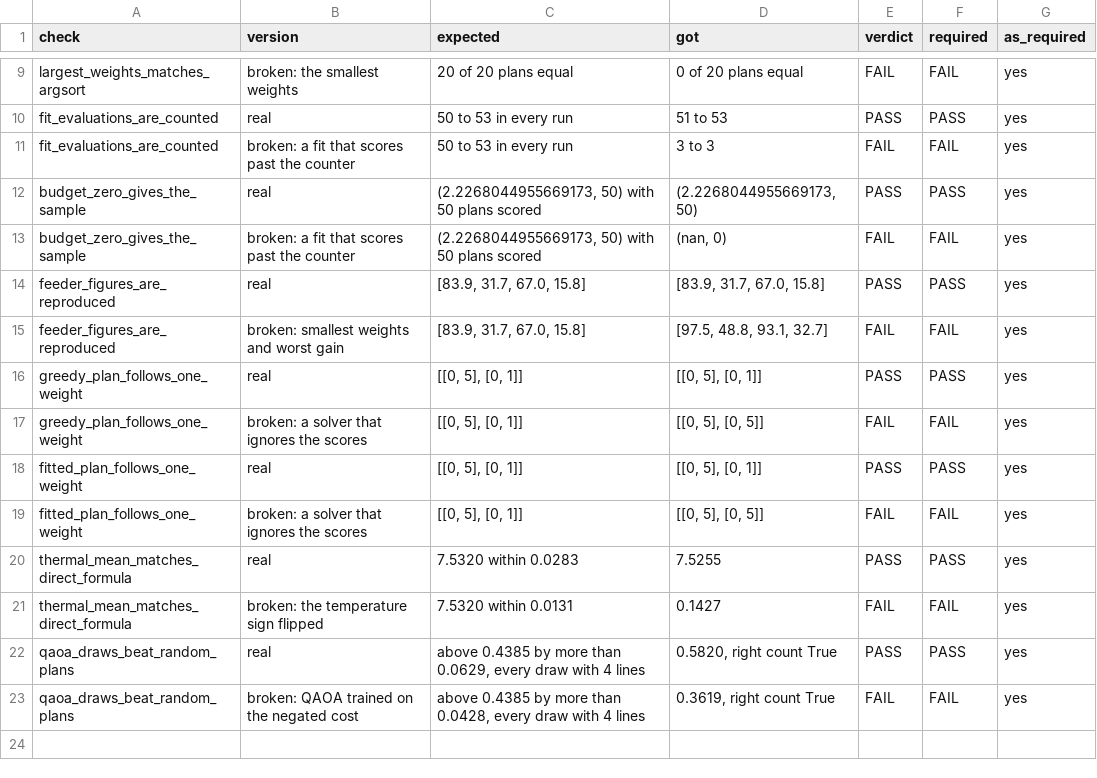
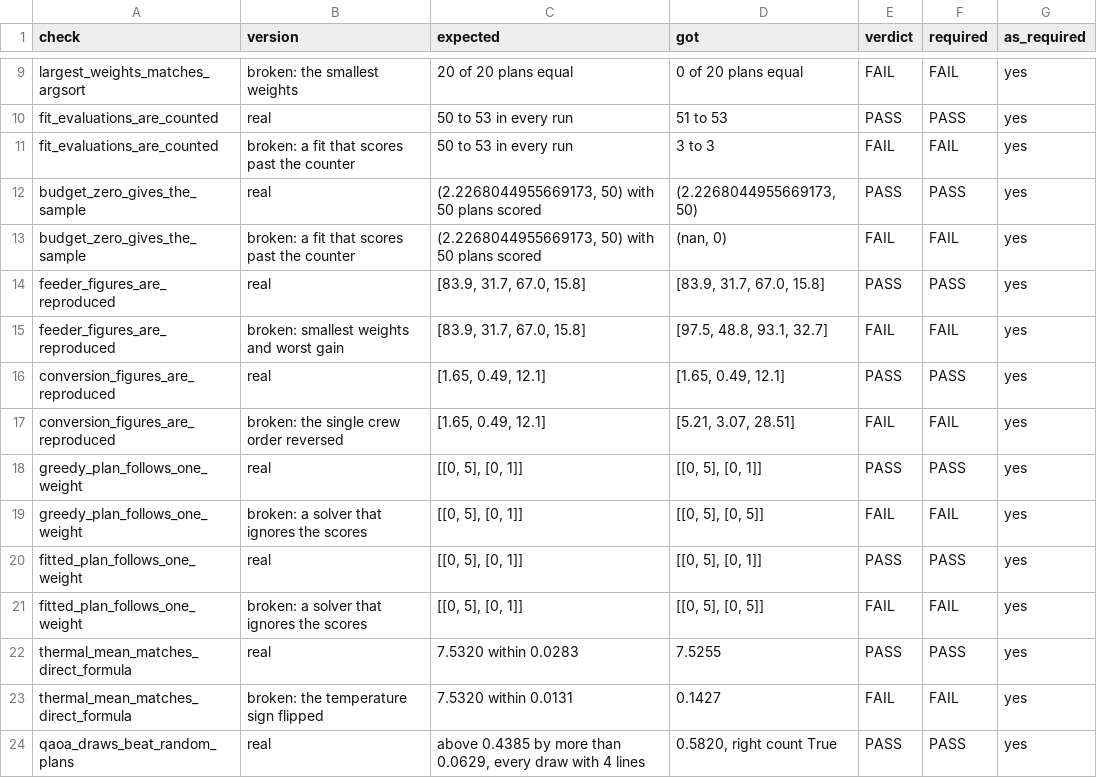
Before and after one commit to NikoKleion/CrewCut-QAOA-Team-Briskit-, a CSV file: checks/solver_checks.csv, drawn as a sheet; only a part is shown, gaps mark what is left out; the shorter side is filled out with more unchanged rows; the diff names each change by its address in the sheet, - before the commit and + after, or states it on an @@ line.

Commit message:
Add budget experiment, summaries and checks

```diff
--- a/checks/solver_checks.csv
+++ b/checks/solver_checks.csv
+row 16: conversion_figures_are_reproduced | real | [1.65, 0.49, 12.1] | [1.65, 0.49, 12.1] | PASS | PASS | yes
+row 17: conversion_figures_are_reproduced | broken: the single crew order reversed | [1.65, 0.49, 12.1] | [5.21, 3.07, 28.51] | FAIL | FAIL | yes
```
Also changed, not shown: checks/benchmark_checks.csv, 10 other files.
